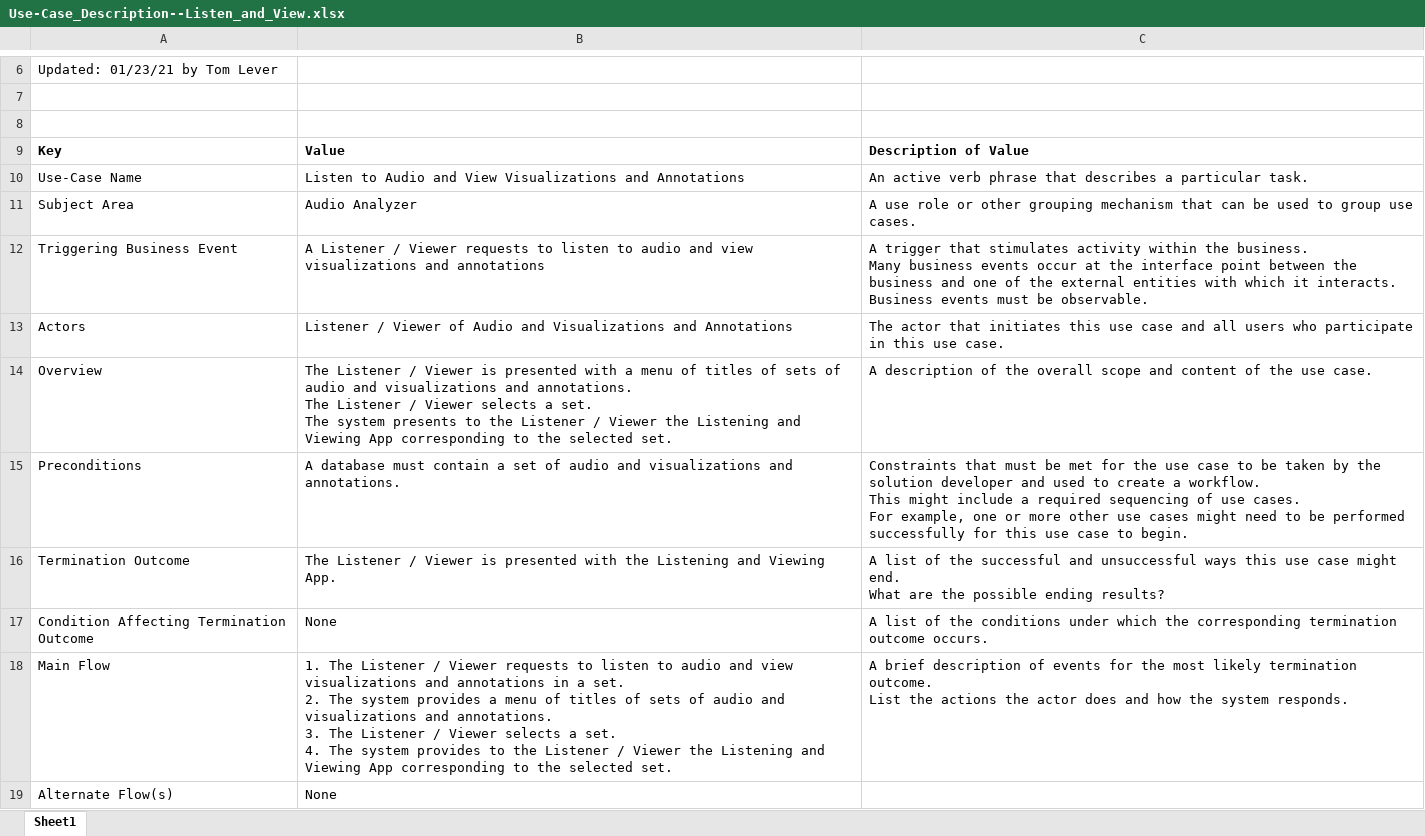
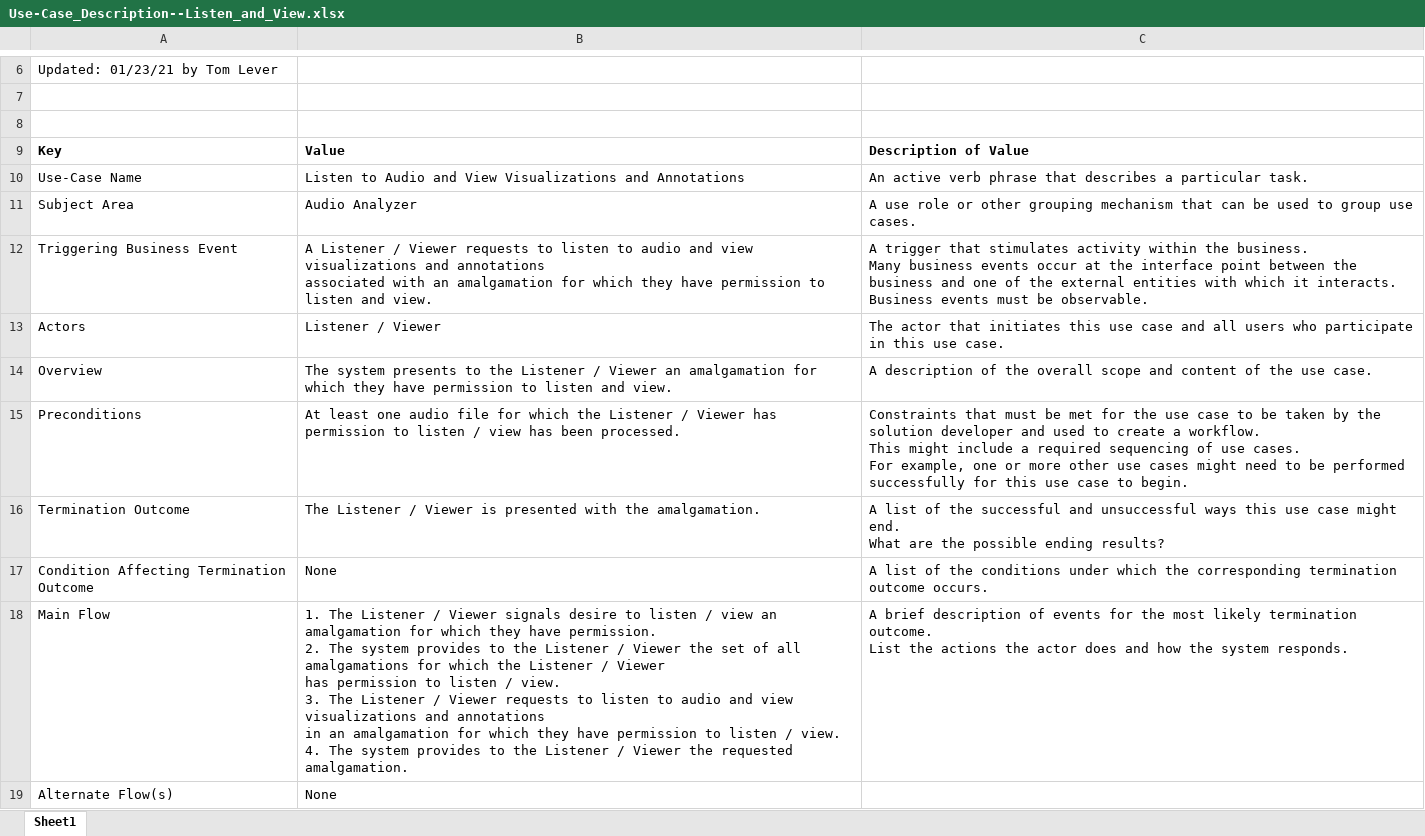
Before and after one commit to tslever/Audio_Analyzer, an Excel workbook: Use-Case_Description--Listen_and_View.xlsx, sheet Sheet1, drawn as a sheet; only a part is shown, gaps mark what is left out; values as stored, in another font and other column widths than the file's, no borders; ↵ is a line break in a cell; the diff covers the shown part only; the diff names each change by its address in the sheet, - before the commit and + after, or states it on an @@ line.

Commit message:
Update Use-Case_Description
Listen and View, to have the system present an amalgamation of audio signal, rests, notes, and start times and durations to a Listener / Viewer

```diff
--- a/Use-Case_Description--Listen_and_View.xlsx (sheet Sheet1)
+++ b/Use-Case_Description--Listen_and_View.xlsx (sheet Sheet1)
-B12: …and annotations
+B12: …and annotations ↵ associated with an amalgamation for which they have permission to listen and view.
-B13: Listener / Viewer of Audio and Visualizations and Annotations
+B13: Listener / Viewer
-B14: The Listener / Viewer is presented with a menu of titles of sets of audio and visualizations and annotations. ↵ The Listener / Viewer selects a set. ↵ The system presents to the Listener / Viewer the Listening and Viewing App corresponding to the selected set.
+B14: The system presents to the Listener / Viewer an amalgamation for which they have permission to listen and view.
-B15: A database must contain a set of audio and visualizations and annotations.
+B15: At least one audio file for which the Listener / Viewer has permission to listen / view has been processed.
-B16: …with the Listening and Viewing App.
+B16: …with the amalgamation.
-B18: …/ Viewer requests to listen to audio and view visualizations and annotations in a set. ↵ 2. The system provides a menu of titles of sets of audio and visualizations and annotations. ↵ 3. The Listener / Viewer selects a set. ↵ 4. The system provides to the Listener / Viewer the Listening and Viewing App corresponding to the selected set.
+B18: …/ Viewer signals desire to listen / view an amalgamation for which they have permission. ↵ 2. The system provides to the Listener / Viewer the set of all amalgamations for which the Listener / Viewer ↵ has permission to listen / view. ↵ 3. The Listener / Viewer requests to listen to audio and view visualizations and annotations ↵ in an amalgamation for which they have permission to listen / view. ↵ 4. The system provides to the Listener / Viewer the requested amalgamation.
```
Also changed, not shown: 1 added row and 4 edited cells elsewhere in this sheet.
